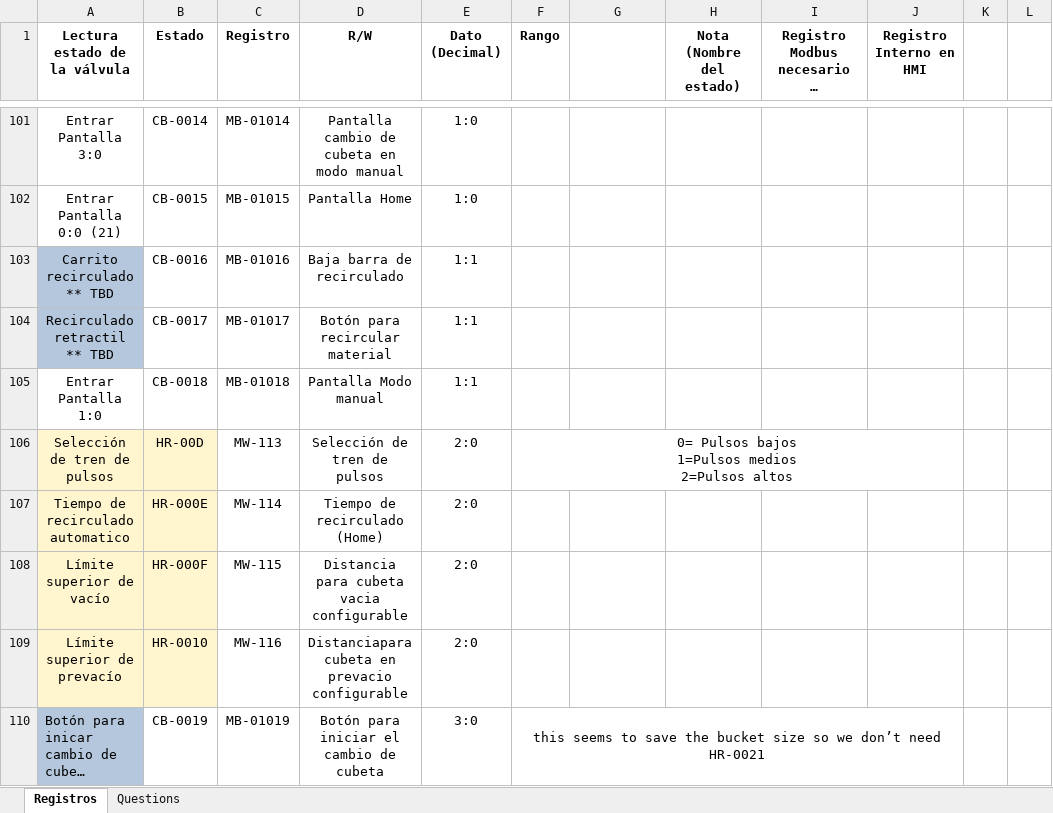
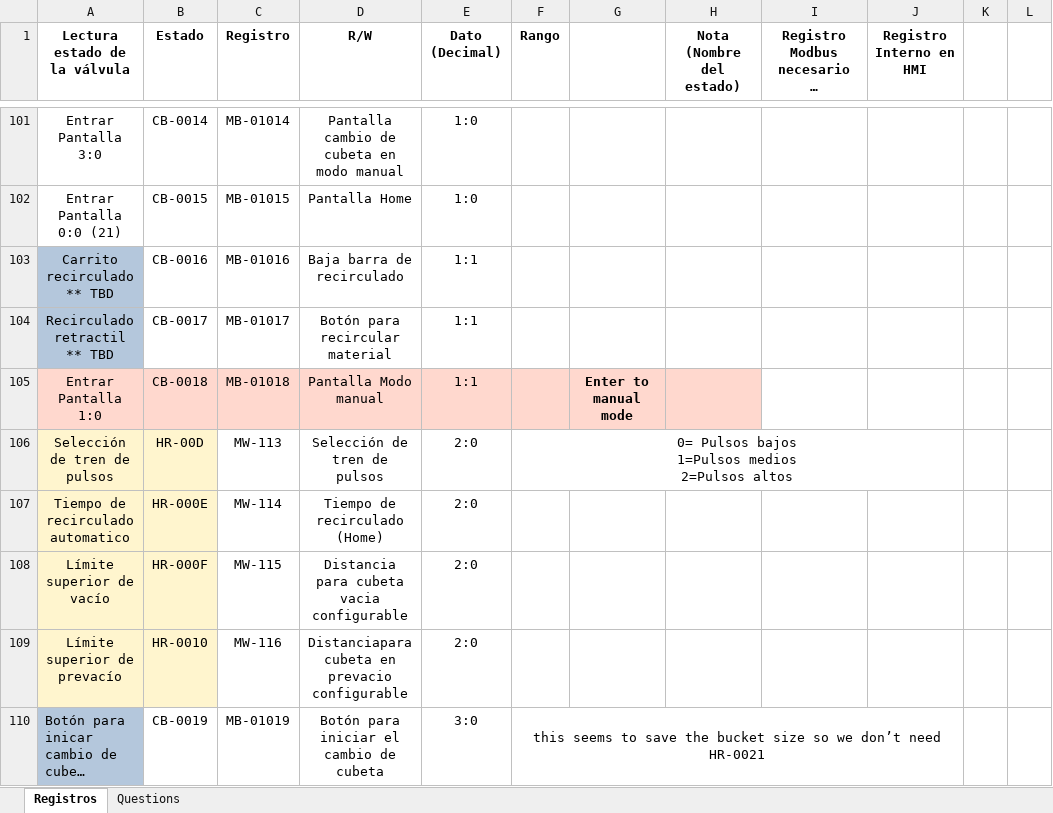
Before and after one commit to moisesrc13/rel_ros, an Excel workbook: documentation/Tabla_de_registros_HMI_Ivan.xlsx, sheet Registros, drawn as a sheet; only a part is shown, gaps mark what is left out; long unchanged cells end in …; values as stored, in another font and other column widths than the file's, no borders; charts and pictures not drawn; the diff names each change by its address in the sheet, - before the commit and + after, or states it on an @@ line.

Commit message:
manual mode

```diff
--- a/documentation/Tabla_de_registros_HMI_Ivan.xlsx (sheet Registros)
+++ b/documentation/Tabla_de_registros_HMI_Ivan.xlsx (sheet Registros)
-A105:H105 fill: none
+A105:H105 fill: #FFD8CE
-G105: (empty)
+G105: Enter to manual mode
```
Also changed, not shown: 3 other files.
